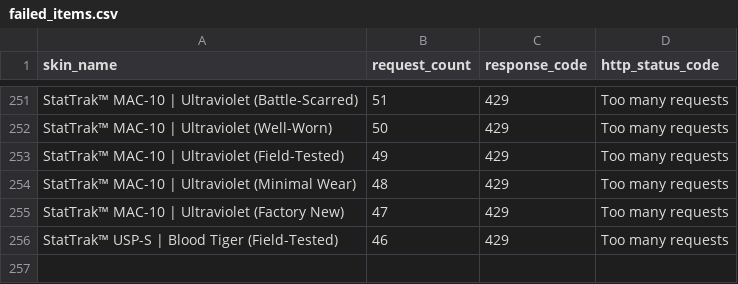
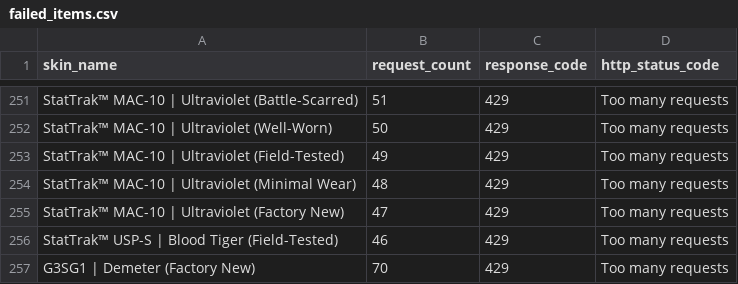
Before and after one commit to FantaWauWau/steam-marketprice, a CSV file: failed_items.csv, drawn as a sheet; only a part is shown, gaps mark what is left out.

```diff
--- a/failed_items.csv
+++ b/failed_items.csv
@@ -256 +256,2 @@ StatTrak™ MAC-10 | Ultraviolet (Factory New),47,429,Too many requests
 StatTrak™ USP-S | Blood Tiger (Field-Tested),46,429,Too many requests
+G3SG1 | Demeter (Factory New),70,429,Too many requests
```
Also changed, not shown: Cases/esports_2014_summer_case.csv, complete_results.csv, 3 other files.
